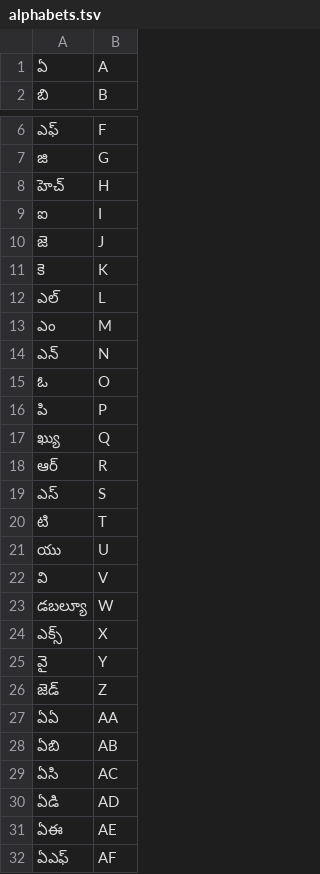
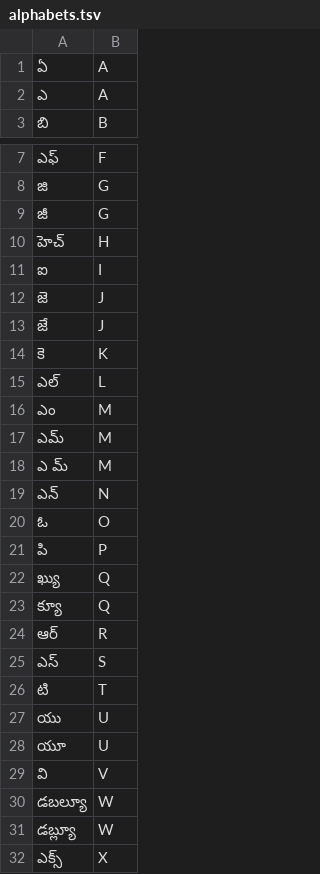
Before and after one commit to haridassaiprakash/indic-punct, a TSV file: src/inverse_text_normalization/te/data/numbers/alphabets.tsv, drawn as a sheet; only a part is shown, gaps mark what is left out; the shorter side is filled out with more unchanged rows; the diff covers the shown part only; the diff names each change by its address in the sheet, - before the commit and + after, or states it on an @@ line.

```diff
--- a/src/inverse_text_normalization/te/data/numbers/alphabets.tsv
+++ b/src/inverse_text_normalization/te/data/numbers/alphabets.tsv
+row 2: ఎ | A
+row 9: జీ | G
+row 13: జే | J
+row 17: ఎమ్ | M
+row 18: ఎ మ్ | M
+row 23: క్యూ | Q
+row 28: యూ | U
+row 31: డబ్ల్యూ | W
```
Also changed, not shown: 3 added rows elsewhere in this file, src/inverse_text_normalization/te/data/numbers/digit.tsv, src/inverse_text_normalization/te/data/numbers/tens.tsv, 2 other files.
